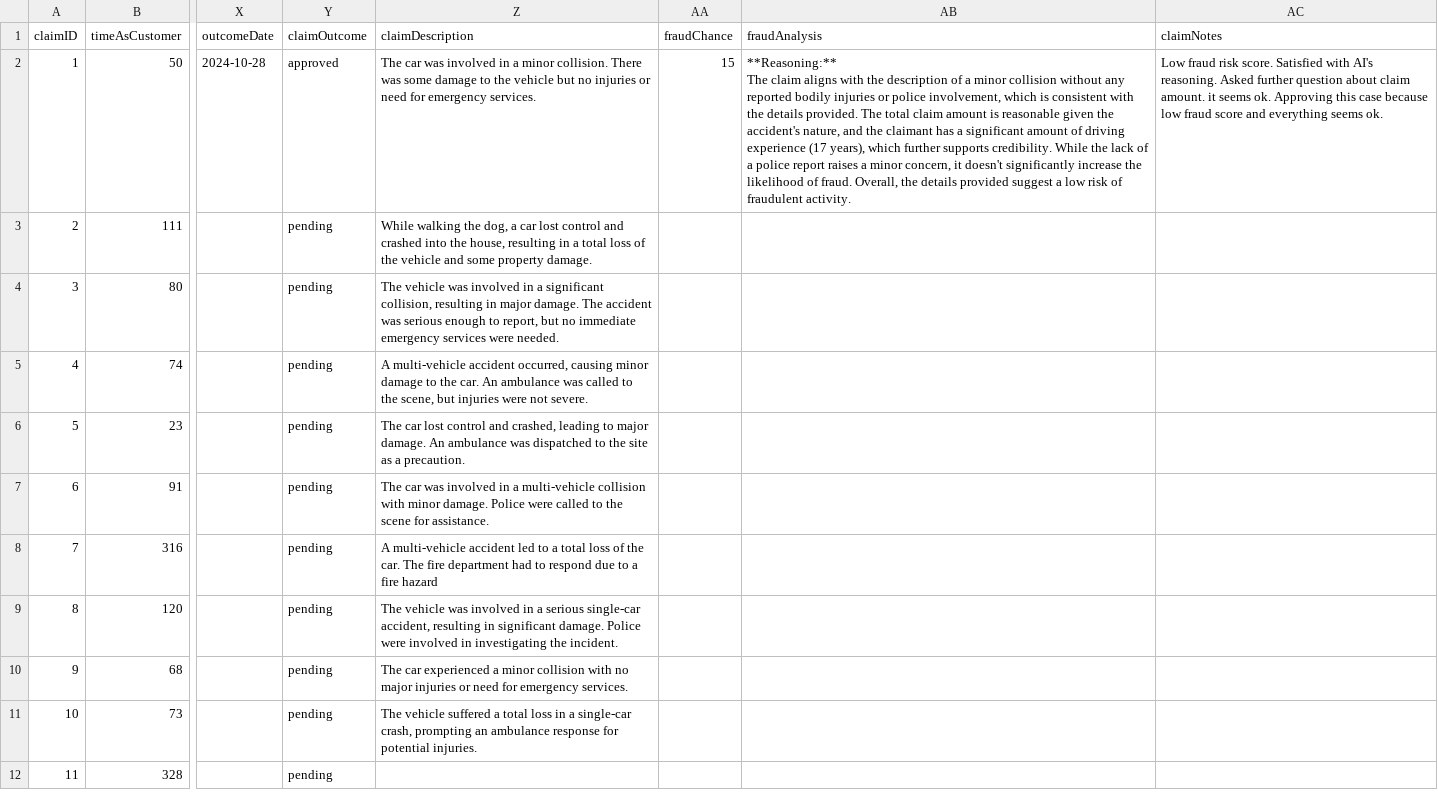
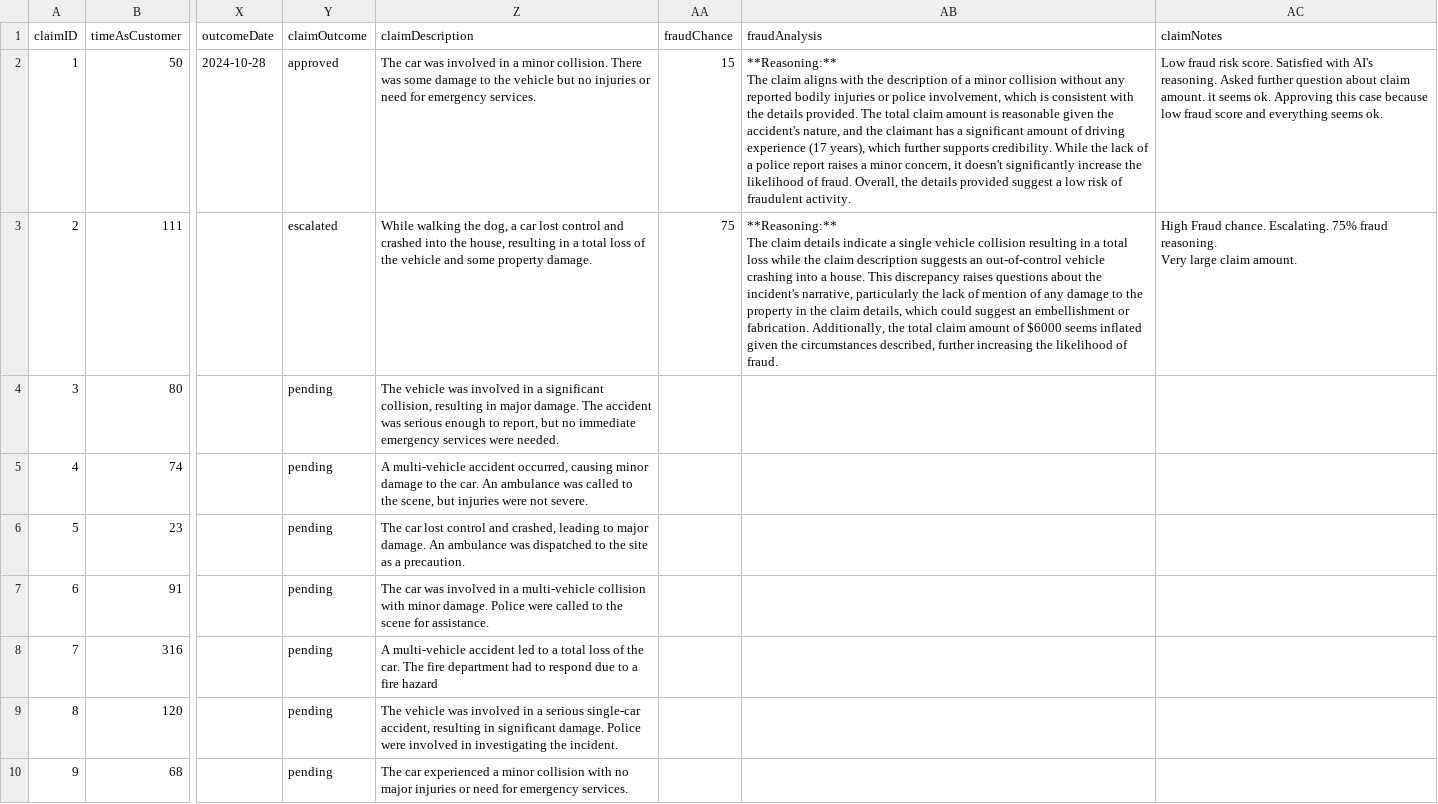
Before and after one commit to AlanDataPortfolio/ey-azure-fn-pipeline, a CSV file: src/webapp/claims.csv, drawn as a sheet; only a part is shown, gaps mark what is left out; the shorter side is filled out with more unchanged rows; ↵ is a line break in a cell; the diff names each change by its address in the sheet, - before the commit and + after, or states it on an @@ line.

```diff
--- a/src/webapp/claims.csv
+++ b/src/webapp/claims.csv
-Y3 (claimOutcome): pending
+Y3 (claimOutcome): escalated
-AA3 (fraudChance): (empty)
+AA3 (fraudChance): 75
-AB3 (fraudAnalysis): (empty)
+AB3 (fraudAnalysis): **Reasoning:** ↵ The claim details indicate a single vehicle collision resulting in a total loss while the claim description suggests an out-of-control vehicle crashing into a house. This discrepancy raises questions about the incident's narrative, particularly the lack of mention of any damage to the property in the claim details, which could suggest an embellishment or fabrication. Additionally, the total claim amount of $6000 seems inflated given the circumstances described, further increasing the likelihood of fraud.
-AC3 (claimNotes): (empty)
+AC3 (claimNotes): High Fraud chance. Escalating. 75% fraud reasoning. ↵ Very large claim amount.
```
Also changed, not shown: 1 other file.
